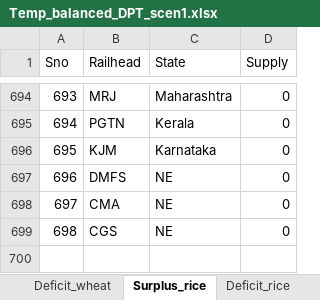
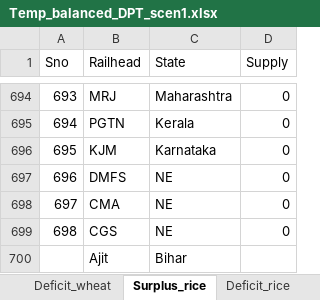
Before and after one commit to Saurabh-Gawande/fcitool, an Excel workbook: Input/Temp_balanced_DPT_scen1.xlsx, sheet Surplus_rice, drawn as a sheet; only a part is shown, gaps mark what is left out; values as stored, in another font and other column widths than the file's, no cell formats; the diff names each change by its address in the sheet, - before the commit and + after, or states it on an @@ line.

```diff
--- a/Input/Temp_balanced_DPT_scen1.xlsx (sheet Surplus_rice)
+++ b/Input/Temp_balanced_DPT_scen1.xlsx (sheet Surplus_rice)
+row 700:  | Ajit | Bihar
```
Also changed, not shown: sheet Deficit_wheat, sheet Deficit_rice, sheet Surplus_wheat, cell formats, 11 other files.
